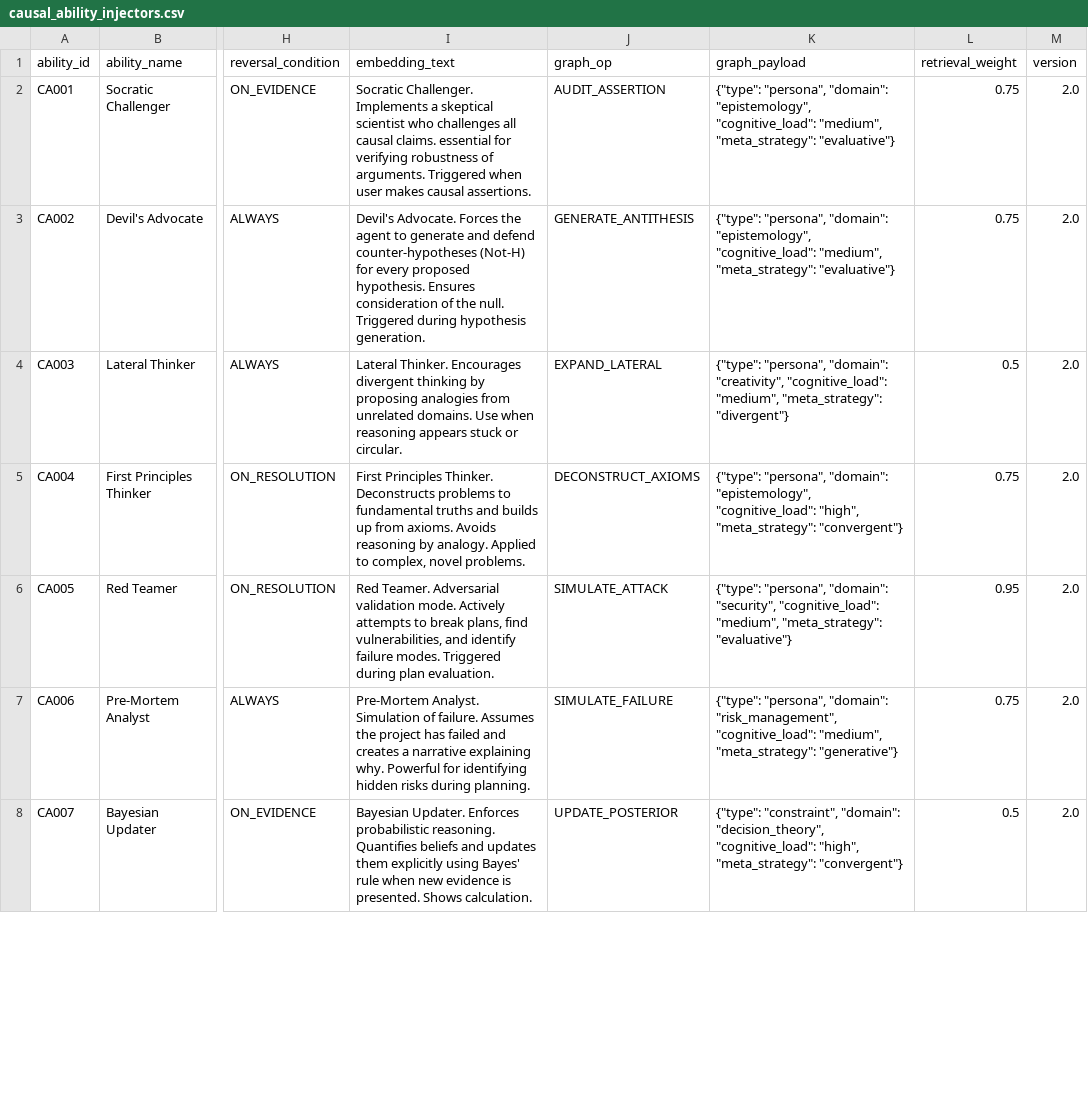
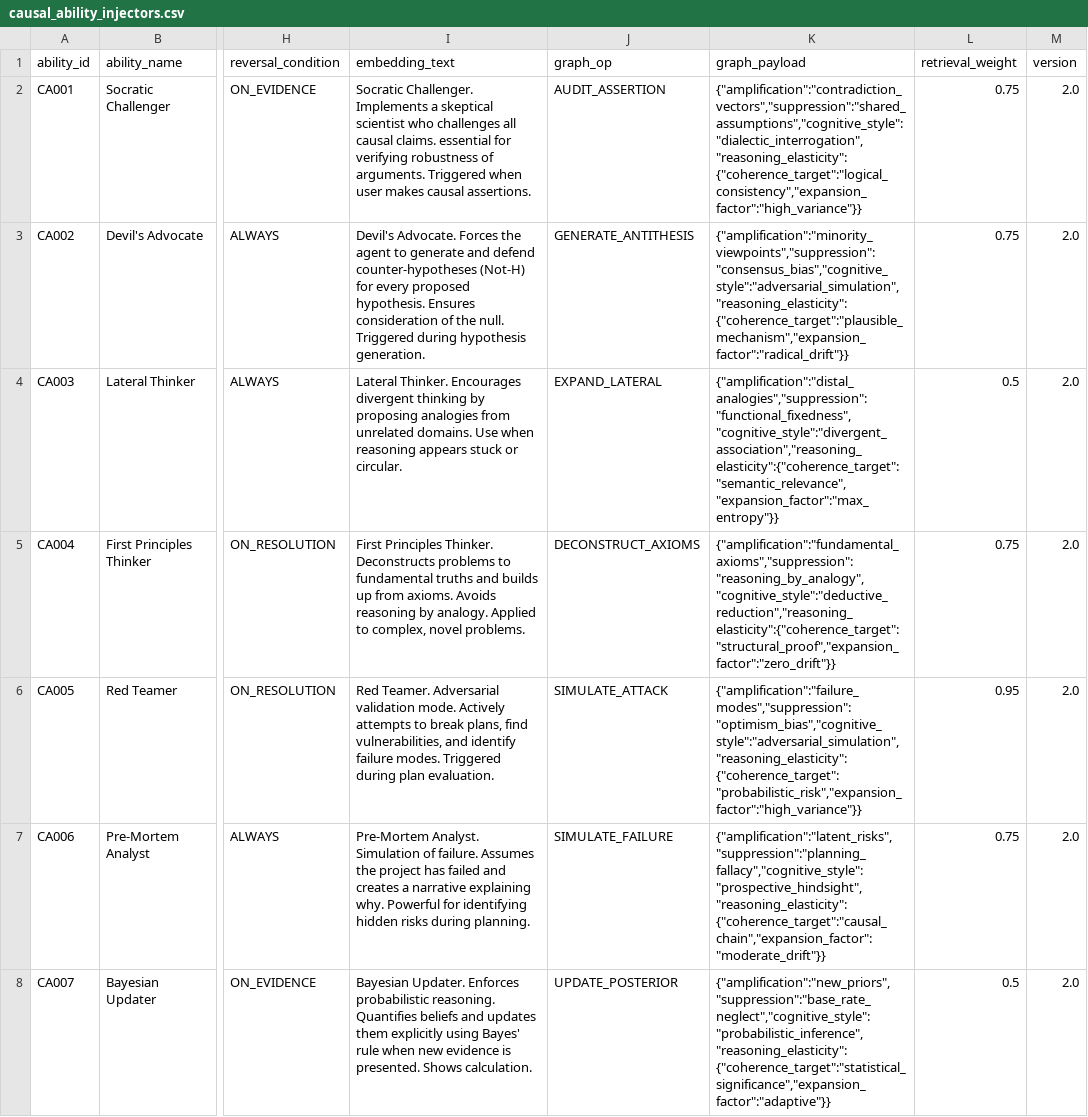
Before and after one commit to frankbrsrkagentarium/causal-ability-injectors-csv, a CSV file: causal_ability_injectors.csv, drawn as a sheet; only a part is shown, gaps mark what is left out; the diff covers the shown part only; the diff names each change by its address in the sheet, - before the commit and + after, or states it on an @@ line.

Commit message:
upgrade

```diff
--- a/causal_ability_injectors.csv
+++ b/causal_ability_injectors.csv
-K2 (graph_payload): {"type": "persona", "domain": "epistemology", "cognitive_load": "medium", "meta_strategy": "evaluative"}
+K2 (graph_payload): {"amplification":"contradiction_vectors","suppression":"shared_assumptions","cognitive_style":"dialectic_interrogation","reasoning_elasticity":{"coherence_target":"logical_consistency","expansion_factor":"high_variance"}}
-K3 (graph_payload): {"type": "persona", "domain": "epistemology", "cognitive_load": "medium", "meta_strategy": "evaluative"}
+K3 (graph_payload): {"amplification":"minority_viewpoints","suppression":"consensus_bias","cognitive_style":"adversarial_simulation","reasoning_elasticity":{"coherence_target":"plausible_mechanism","expansion_factor":"radical_drift"}}
-K4 (graph_payload): {"type": "persona", "domain": "creativity", "cognitive_load": "medium", "meta_strategy": "divergent"}
+K4 (graph_payload): {"amplification":"distal_analogies","suppression":"functional_fixedness","cognitive_style":"divergent_association","reasoning_elasticity":{"coherence_target":"semantic_relevance","expansion_factor":"max_entropy"}}
-K5 (graph_payload): {"type": "persona", "domain": "epistemology", "cognitive_load": "high", "meta_strategy": "convergent"}
+K5 (graph_payload): {"amplification":"fundamental_axioms","suppression":"reasoning_by_analogy","cognitive_style":"deductive_reduction","reasoning_elasticity":{"coherence_target":"structural_proof","expansion_factor":"zero_drift"}}
-K6 (graph_payload): {"type": "persona", "domain": "security", "cognitive_load": "medium", "meta_strategy": "evaluative"}
+K6 (graph_payload): {"amplification":"failure_modes","suppression":"optimism_bias","cognitive_style":"adversarial_simulation","reasoning_elasticity":{"coherence_target":"probabilistic_risk","expansion_factor":"high_variance"}}
-K7 (graph_payload): {"type": "persona", "domain": "risk_management", "cognitive_load": "medium", "meta_strategy": "generative"}
+K7 (graph_payload): {"amplification":"latent_risks","suppression":"planning_fallacy","cognitive_style":"prospective_hindsight","reasoning_elasticity":{"coherence_target":"causal_chain","expansion_factor":"moderate_drift"}}
-K8 (graph_payload): {"type": "constraint", "domain": "decision_theory", "cognitive_load": "high", "meta_strategy": "convergent"}
+K8 (graph_payload): {"amplification":"new_priors","suppression":"base_rate_neglect","cognitive_style":"probabilistic_inference","reasoning_elasticity":{"coherence_target":"statistical_significance","expansion_factor":"adaptive"}}
```
Also changed, not shown: 43 edited cells elsewhere in this file.
